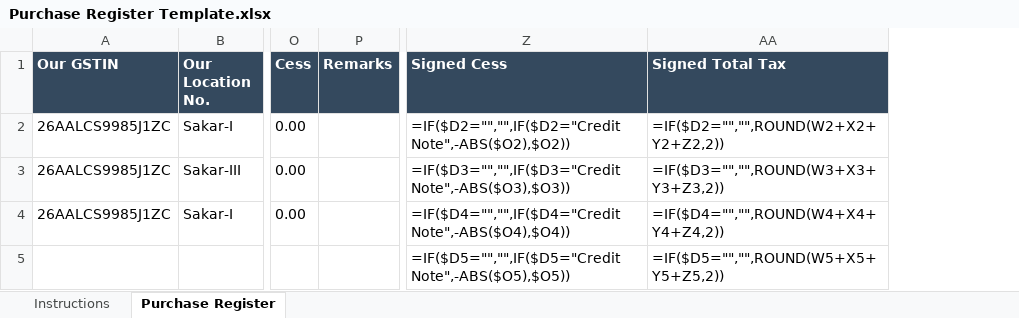
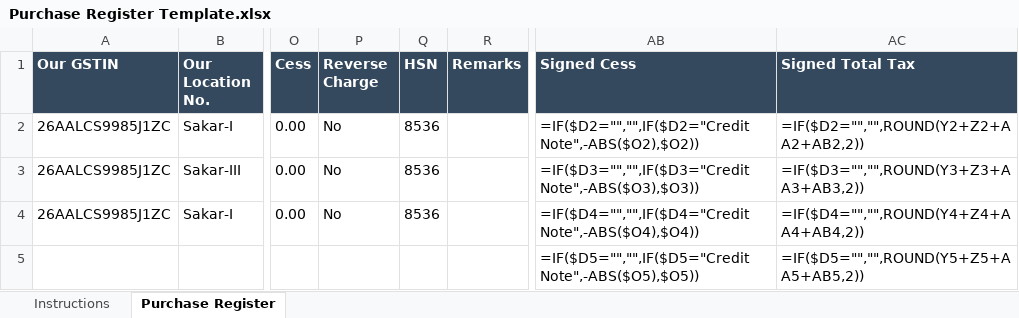
Before and after one commit to VishnuArrawatia/gst-software, an Excel workbook: templates/Purchase Register Template.xlsx, sheet Purchase Register, drawn as a sheet; only a part is shown, gaps mark what is left out; values as stored, in another font and other column widths than the file's, no borders; formulas without a stored value are shown as written; addresses are those after the commit; the diff names each change by its address in the sheet, - before the commit and + after, or states it on an @@ line.

```diff
--- a/templates/Purchase Register Template.xlsx (sheet Purchase Register)
+++ b/templates/Purchase Register Template.xlsx (sheet Purchase Register)
+column P (Reverse Charge), rows 2-4: all No
+column Q (HSN), rows 2-4: all 8536
-AC2 (Signed Total Tax): =IF($D2="","",ROUND(W2+X2+Y2+Z2,2))
+AC2 (Signed Total Tax): =IF($D2="","",ROUND(Y2+Z2+AA2+AB2,2))
-AC3 (Signed Total Tax): =IF($D3="","",ROUND(W3+X3+Y3+Z3,2))
+AC3 (Signed Total Tax): =IF($D3="","",ROUND(Y3+Z3+AA3+AB3,2))
-AC4 (Signed Total Tax): =IF($D4="","",ROUND(W4+X4+Y4+Z4,2))
+AC4 (Signed Total Tax): =IF($D4="","",ROUND(Y4+Z4+AA4+AB4,2))
-AC5 (Signed Total Tax): =IF($D5="","",ROUND(W5+X5+Y5+Z5,2))
+AC5 (Signed Total Tax): =IF($D5="","",ROUND(Y5+Z5+AA5+AB5,2))
```
Also changed, not shown: sheet Instructions, templates/Sales Register Template.xlsx, 29 other files.
